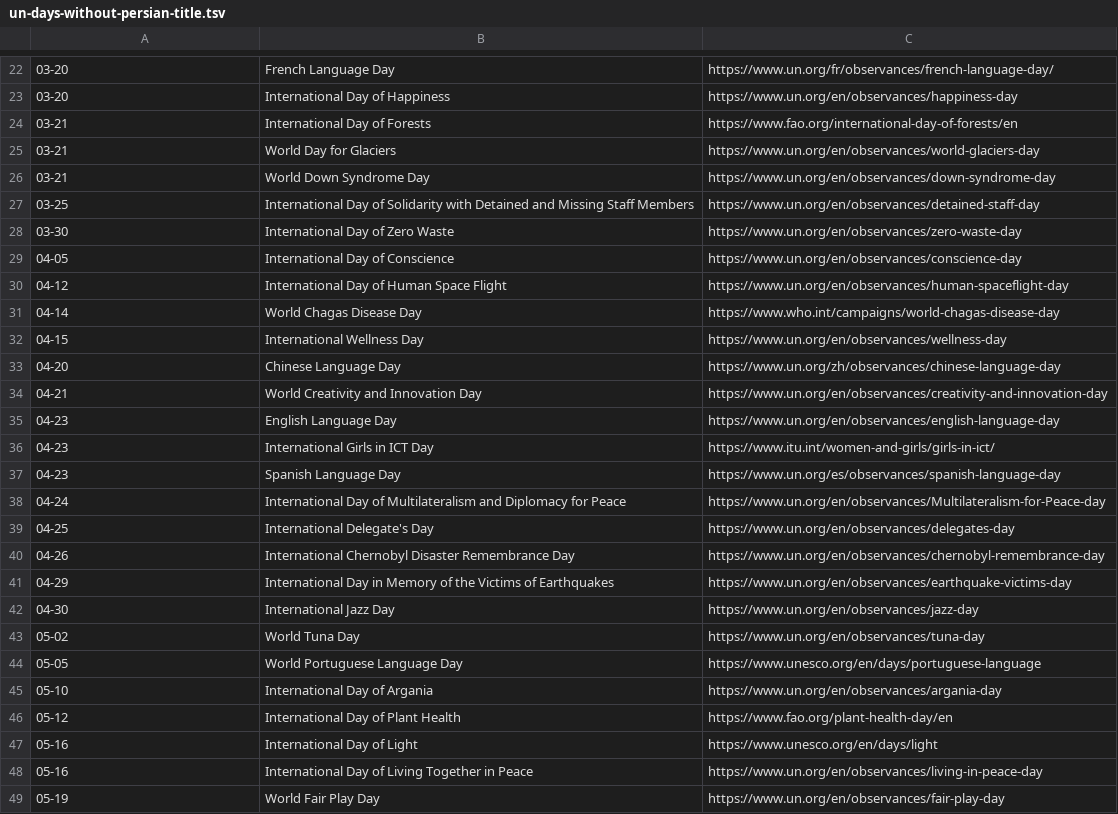
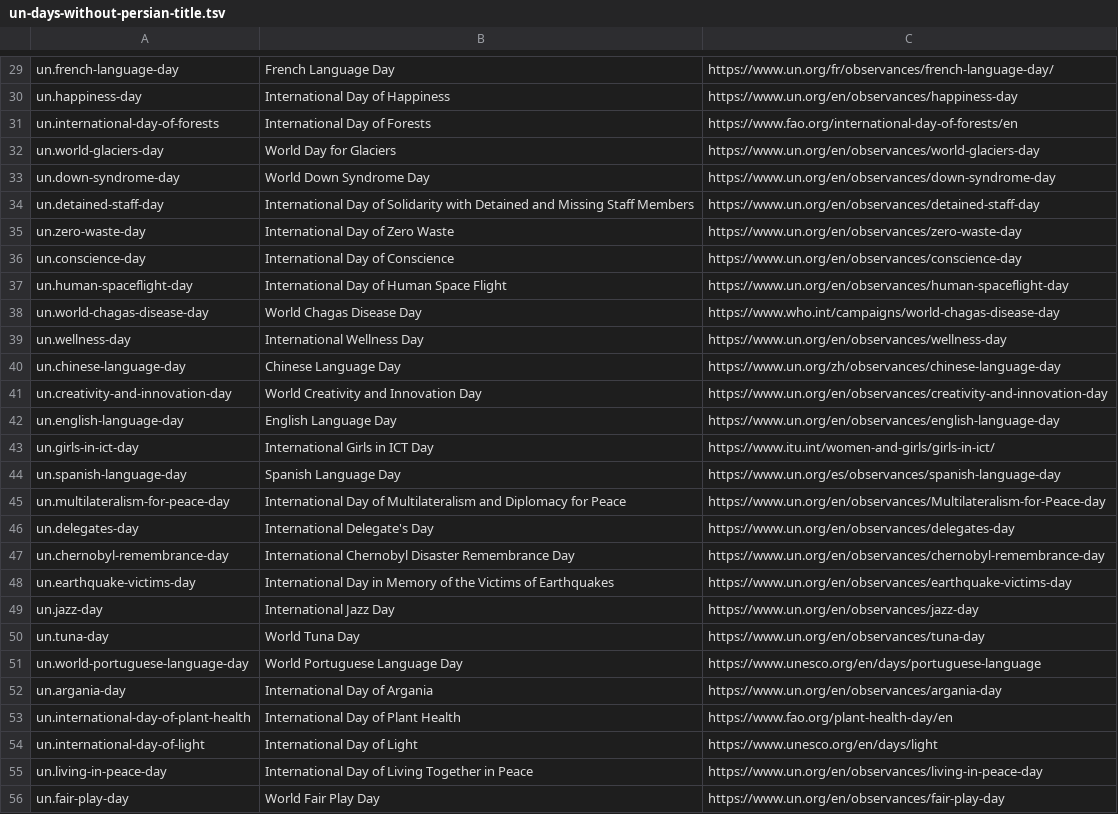
Before and after one commit to samansohani78/Taqvim, a TSV file: docs/data-todo/un-days-without-persian-title.tsv, drawn as a sheet; only a part is shown, gaps mark what is left out; the diff covers the shown part only.

```diff
--- a/docs/data-todo/un-days-without-persian-title.tsv
+++ b/docs/data-todo/un-days-without-persian-title.tsv
@@ -22,28 +29,28 @@
-03-20	French Language Day	https://www.un.org/fr/observances/french-language-day/
-03-20	International Day of Happiness	https://www.un.org/en/observances/happiness-day
-03-21	International Day of Forests	https://www.fao.org/international-day-of-forests/en
-03-21	World Day for Glaciers	https://www.un.org/en/observances/world-glaciers-day
-03-21	World Down Syndrome Day	https://www.un.org/en/observances/down-syndrome-day
-03-25	International Day of Solidarity with Detained and Missing Staff Members	https://www.un.org/en/observances/detained-staff-day
-03-30	International Day of Zero Waste	https://www.un.org/en/observances/zero-waste-day
-04-05	International Day of Conscience	https://www.un.org/en/observances/conscience-day
-04-12	International Day of Human Space Flight	https://www.un.org/en/observances/human-spaceflight-day
-04-14	World Chagas Disease Day	https://www.who.int/campaigns/world-chagas-disease-day
-04-15	International Wellness Day	https://www.un.org/en/observances/wellness-day
-04-20	Chinese Language Day	https://www.un.org/zh/observances/chinese-language-day
-04-21	World Creativity and Innovation Day	https://www.un.org/en/observances/creativity-and-innovation-day
-04-23	English Language Day	https://www.un.org/en/observances/english-language-day
-04-23	International Girls in ICT Day	https://www.itu.int/women-and-girls/girls-in-ict/
-04-23	Spanish Language Day	https://www.un.org/es/observances/spanish-language-day
-04-24	International Day of Multilateralism and Diplomacy for Peace	https://www.un.org/en/observances/Multilateralism-for-Peace-day
-04-25	International Delegate's Day	https://www.un.org/en/observances/delegates-day
-04-26	International Chernobyl Disaster Remembrance Day	https://www.un.org/en/observances/chernobyl-remembrance-day
-04-29	International Day in Memory of the Victims of Earthquakes	https://www.un.org/en/observances/earthquake-victims-day
-04-30	International Jazz Day	https://www.un.org/en/observances/jazz-day
-05-02	World Tuna Day	https://www.un.org/en/observances/tuna-day
-05-05	World Portuguese Language Day	https://www.unesco.org/en/days/portuguese-language
-05-10	International Day of Argania	https://www.un.org/en/observances/argania-day
-05-12	International Day of Plant Health	https://www.fao.org/plant-health-day/en
-05-16	International Day of Light	https://www.unesco.org/en/days/light
-05-16	International Day of Living Together in Peace	https://www.un.org/en/observances/living-in-peace-day
-05-19	World Fair Play Day	https://www.un.org/en/observances/fair-play-day
+un.french-language-day	French Language Day	https://www.un.org/fr/observances/french-language-day/
+un.happiness-day	International Day of Happiness	https://www.un.org/en/observances/happiness-day
+un.international-day-of-forests	International Day of Forests	https://www.fao.org/international-day-of-forests/en
+un.world-glaciers-day	World Day for Glaciers	https://www.un.org/en/observances/world-glaciers-day
+un.down-syndrome-day	World Down Syndrome Day	https://www.un.org/en/observances/down-syndrome-day
+un.detained-staff-day	International Day of Solidarity with Detained and Missing Staff Members	https://www.un.org/en/observances/detained-staff-day
+un.zero-waste-day	International Day of Zero Waste	https://www.un.org/en/observances/zero-waste-day
+un.conscience-day	International Day of Conscience	https://www.un.org/en/observances/conscience-day
+un.human-spaceflight-day	International Day of Human Space Flight	https://www.un.org/en/observances/human-spaceflight-day
+un.world-chagas-disease-day	World Chagas Disease Day	https://www.who.int/campaigns/world-chagas-disease-day
+un.wellness-day	International Wellness Day	https://www.un.org/en/observances/wellness-day
+un.chinese-language-day	Chinese Language Day	https://www.un.org/zh/observances/chinese-language-day
+un.creativity-and-innovation-day	World Creativity and Innovation Day	https://www.un.org/en/observances/creativity-and-innovation-day
+un.english-language-day	English Language Day	https://www.un.org/en/observances/english-language-day
+un.girls-in-ict-day	International Girls in ICT Day	https://www.itu.int/women-and-girls/girls-in-ict/
+un.spanish-language-day	Spanish Language Day	https://www.un.org/es/observances/spanish-language-day
+un.multilateralism-for-peace-day	International Day of Multilateralism and Diplomacy for Peace	https://www.un.org/en/observances/Multilateralism-for-Peace-day
+un.delegates-day	International Delegate's Day	https://www.un.org/en/observances/delegates-day
+un.chernobyl-remembrance-day	International Chernobyl Disaster Remembrance Day	https://www.un.org/en/observances/chernobyl-remembrance-day
+un.earthquake-victims-day	International Day in Memory of the Victims of Earthquakes	https://www.un.org/en/observances/earthquake-victims-day
+un.jazz-day	International Jazz Day	https://www.un.org/en/observances/jazz-day
+un.tuna-day	World Tuna Day	https://www.un.org/en/observances/tuna-day
+un.world-portuguese-language-day	World Portuguese Language Day	https://www.unesco.org/en/days/portuguese-language
+un.argania-day	International Day of Argania	https://www.un.org/en/observances/argania-day
+un.international-day-of-plant-health	International Day of Plant Health	https://www.fao.org/plant-health-day/en
+un.international-day-of-light	International Day of Light	https://www.unesco.org/en/days/light
+un.living-in-peace-day	International Day of Living Together in Peace	https://www.un.org/en/observances/living-in-peace-day
+un.fair-play-day	World Fair Play Day	https://www.un.org/en/observances/fair-play-day
```
Also changed, not shown: 8 added rows, 1 removed row and 106 edited cells elsewhere in this file, 38 other files.
